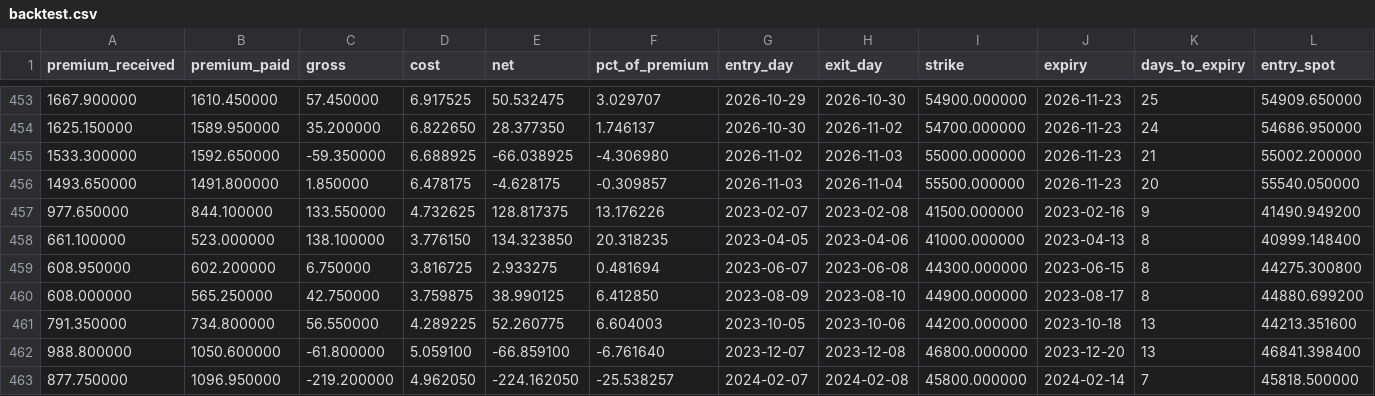
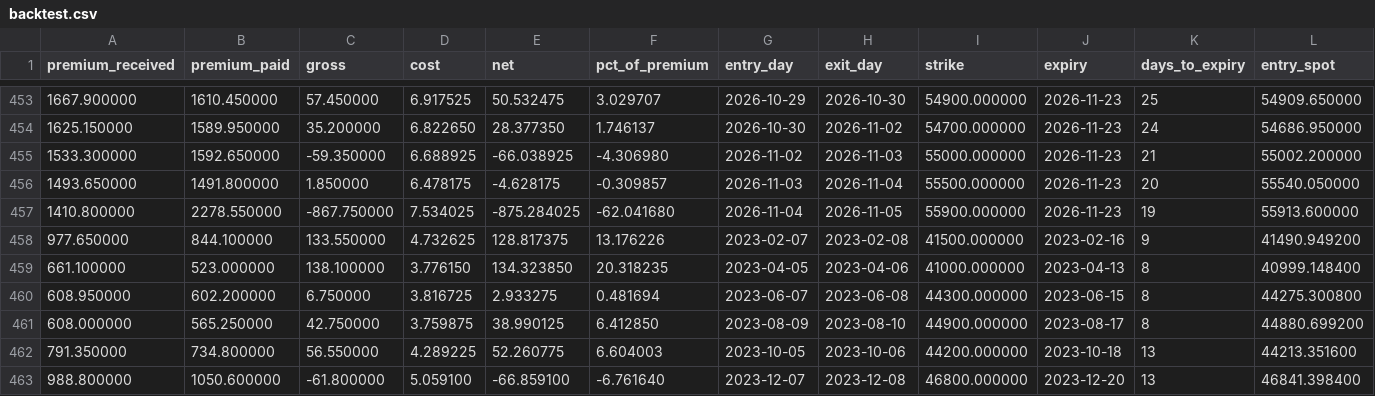
Before and after one commit to iamtj45/nifty-iv-event-study, a CSV file: data/banknifty/backtest.csv, drawn as a sheet; only a part is shown, gaps mark what is left out; the shorter side is filled out with more unchanged rows; rows hold the shown columns only; the diff names each change by its address in the sheet, - before the commit and + after, or states it on an @@ line.

```diff
--- a/data/banknifty/backtest.csv
+++ b/data/banknifty/backtest.csv
+row 457: 1410.800000 | 2278.550000 | -867.750000 | 7.534025 | -875.284025 | -62.041680 | 2026-11-04 | 2026-11-05 | 55900.000000 | 2026-11-23 | 19 | 55913.600000
```
Also changed, not shown: data/backtest.csv, data/banknifty/daily_iv.csv, 16 other files.
